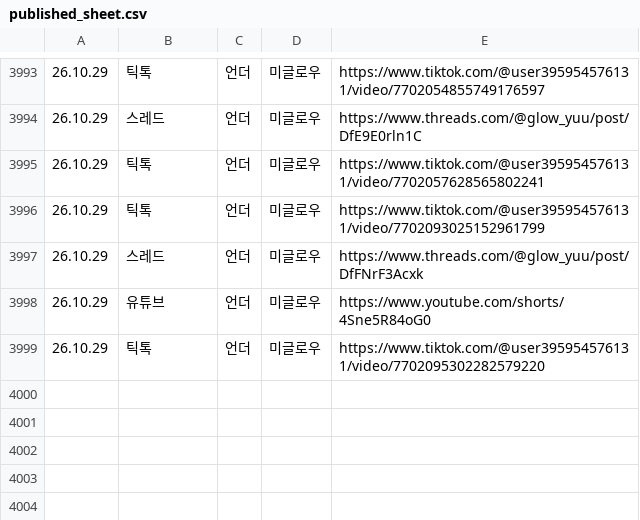
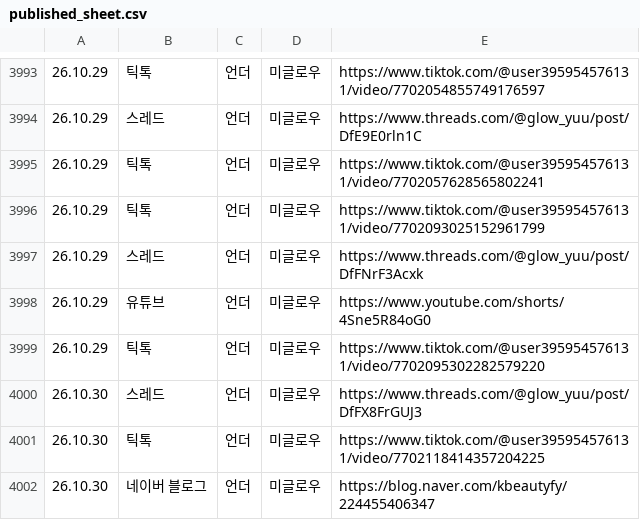
Before and after one commit to hironickoreadrive-sys/miglou-media, a CSV file: published_sheet.csv, drawn as a sheet; only a part is shown, gaps mark what is left out.

Commit message:
media 834 files

```diff
--- a/published_sheet.csv
+++ b/published_sheet.csv
@@ -3999 +3999,4 @@
 26.10.29,틱톡,언더,미글로우,https://www.tiktok.com/@user395954576131/video/7702095302282579220
+26.10.30,스레드,언더,미글로우,https://www.threads.com/@glow_yuu/post/DfFX8FrGUJ3
+26.10.30,틱톡,언더,미글로우,https://www.tiktok.com/@user395954576131/video/7702118414357204225
+26.10.30,네이버 블로그,언더,미글로우,https://blog.naver.com/kbeautyfy/224455406347
```
